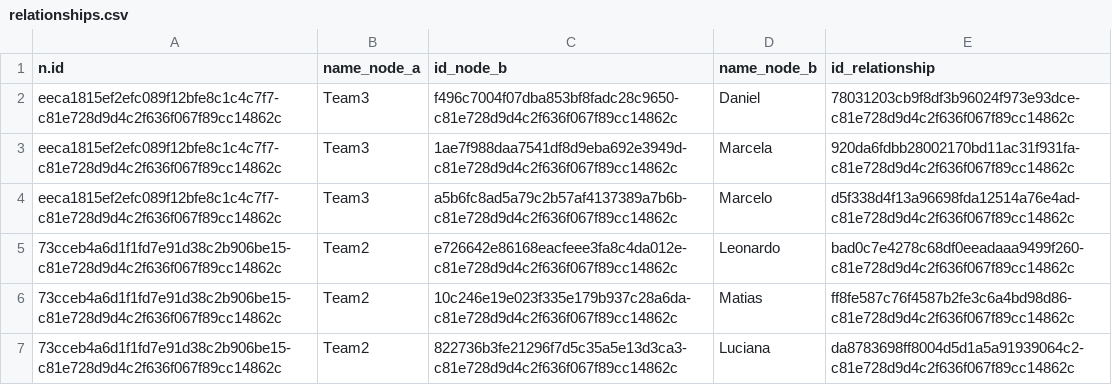
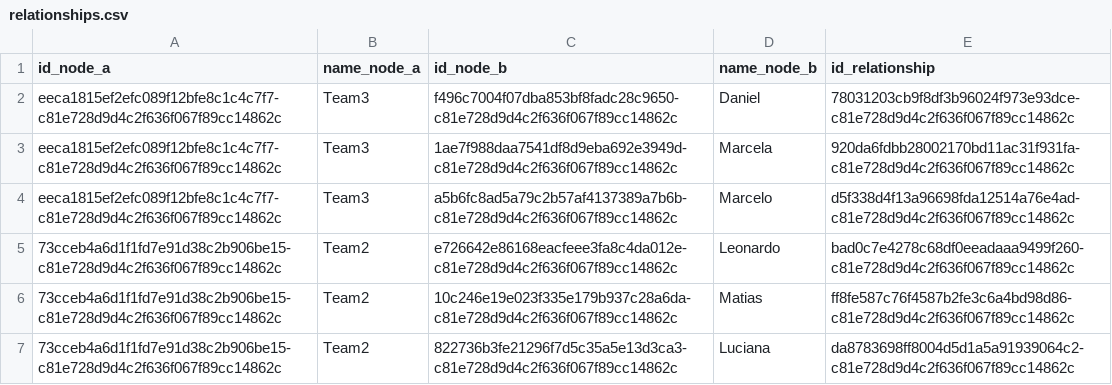
Before and after one commit to fgpalacios/diplodatos2020, a CSV file: dataset/relationships.csv, drawn as a sheet; only a part is shown.

Commit message:
actualizacion correcciones de info de relaciones

```diff
--- a/dataset/relationships.csv
+++ b/dataset/relationships.csv
@@ -1,2 +1,2 @@
-n.id,name_node_a,id_node_b,name_node_b,id_relationship
+id_node_a,name_node_a,id_node_b,name_node_b,id_relationship
 eeca1815ef2efc089f12bfe8c1c4c7f7-c81e728d9d4c2f636f067f89cc14862c,Team3,f496c7004f07dba853bf8fadc28c9650-c81e728d9d4c2f636f067f89cc14862c,Daniel,78031203cb9f8df3b96024f973e93dce-c81e728d9d4c2f636f067f89cc14862c
```
